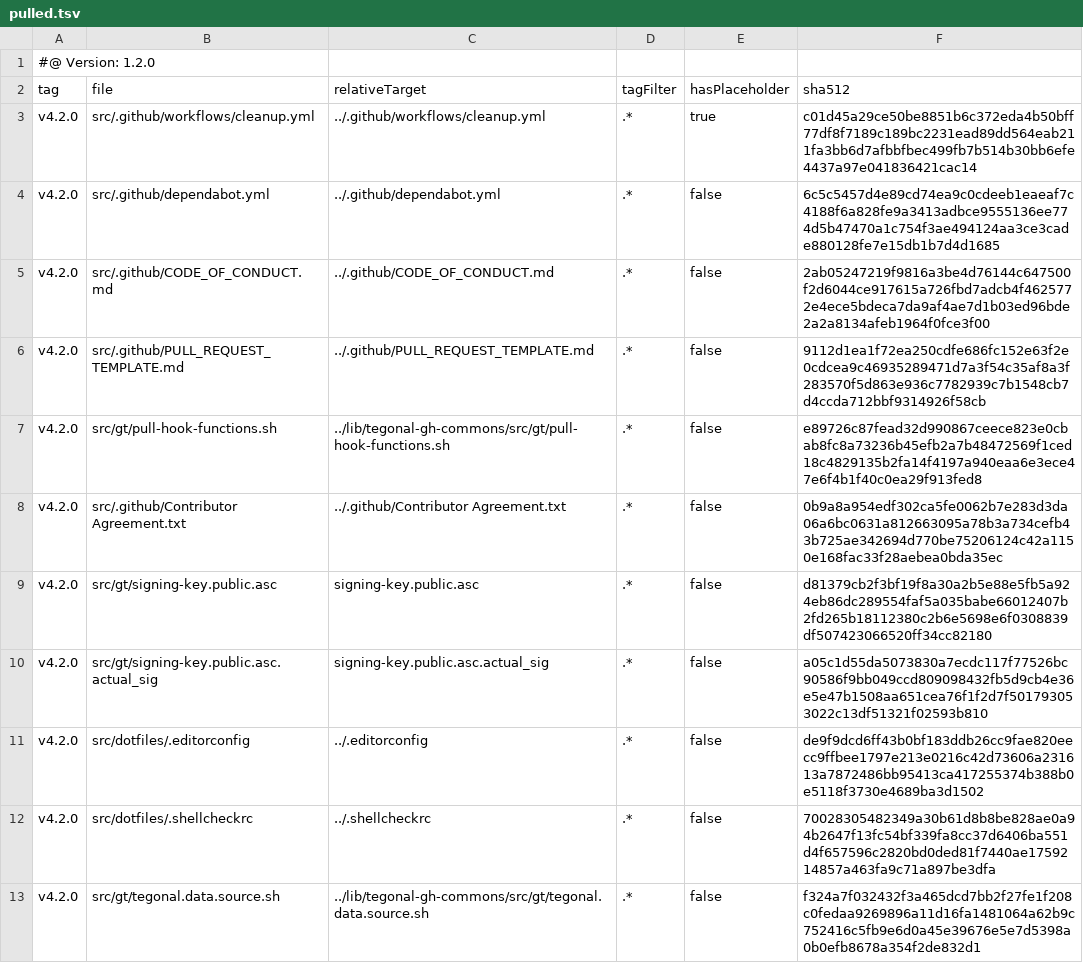
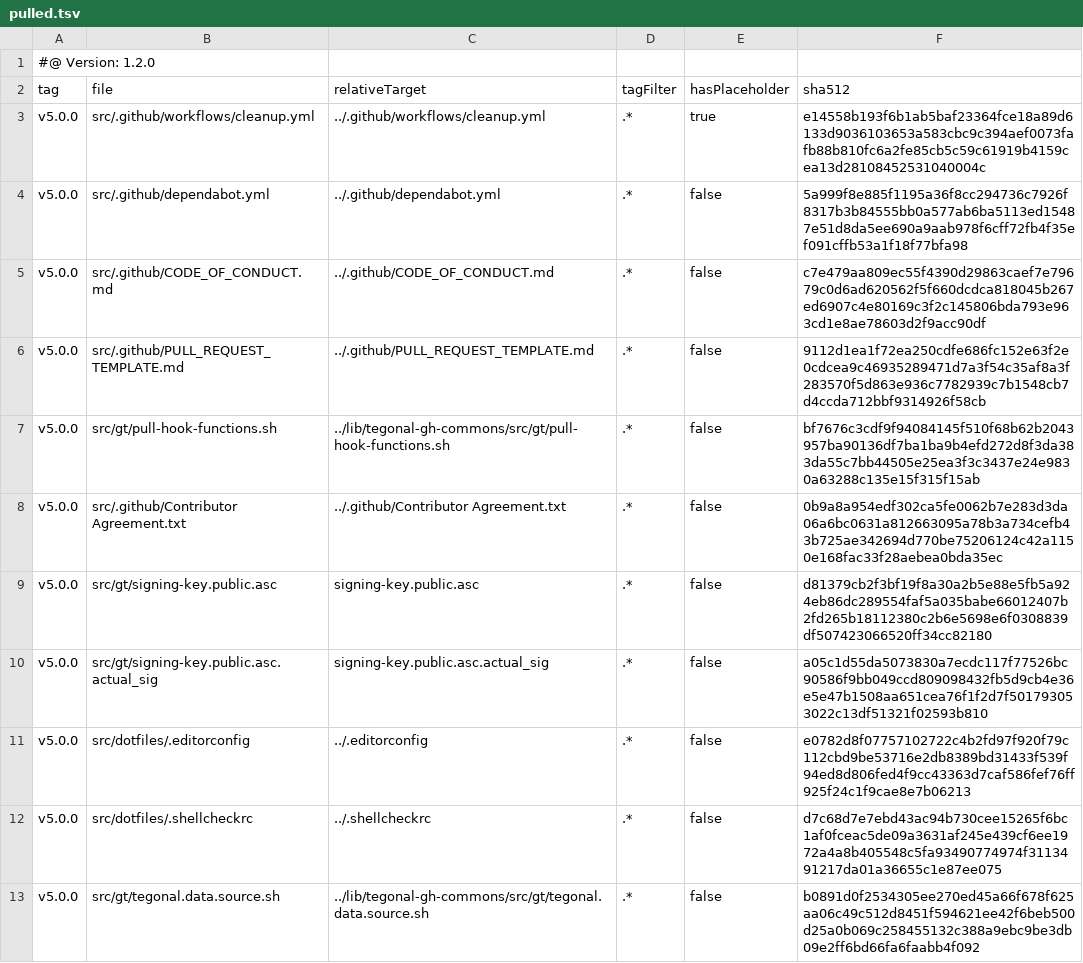
Before and after one commit to tegonal/scripts, a TSV file: .gt/remotes/tegonal-gh-commons/pulled.tsv, drawn as a sheet.

Commit message:
update files of remote tegonal-gh-commons to version v5.0.0 via gt

```diff
--- a/.gt/remotes/tegonal-gh-commons/pulled.tsv
+++ b/.gt/remotes/tegonal-gh-commons/pulled.tsv
@@ -2,12 +2,12 @@
 tag	file	relativeTarget	tagFilter	hasPlaceholder	sha512
-v4.2.0	src/.github/workflows/cleanup.yml	../.github/workflows/cleanup.yml	.*	true	c01d45a29ce50be8851b6c372eda4b50bff77df8f7189c189bc2231ead89dd564eab211fa3bb6d7afbbfbec499fb7b514b30bb6efe4437a97e041836421cac14
-v4.2.0	src/.github/dependabot.yml	../.github/dependabot.yml	.*	false	6c5c5457d4e89cd74ea9c0cdeeb1eaeaf7c4188f6a828fe9a3413adbce9555136ee774d5b47470a1c754f3ae494124aa3ce3cade880128fe7e15db1b7d4d1685
-v4.2.0	src/.github/CODE_OF_CONDUCT.md	../.github/CODE_OF_CONDUCT.md	.*	false	2ab05247219f9816a3be4d76144c647500f2d6044ce917615a726fbd7adcb4f4625772e4ece5bdeca7da9af4ae7d1b03ed96bde2a2a8134afeb1964f0fce3f00
-v4.2.0	src/.github/PULL_REQUEST_TEMPLATE.md	../.github/PULL_REQUEST_TEMPLATE.md	.*	false	9112d1ea1f72ea250cdfe686fc152e63f2e0cdcea9c46935289471d7a3f54c35af8a3f283570f5d863e936c7782939c7b1548cb7d4ccda712bbf9314926f58cb
-v4.2.0	src/gt/pull-hook-functions.sh	../lib/tegonal-gh-commons/src/gt/pull-hook-functions.sh	.*	false	e89726c87fead32d990867ceece823e0cbab8fc8a73236b45efb2a7b48472569f1ced18c4829135b2fa14f4197a940eaa6e3ece47e6f4b1f40c0ea29f913fed8
-v4.2.0	src/.github/Contributor Agreement.txt	../.github/Contributor Agreement.txt	.*	false	0b9a8a954edf302ca5fe0062b7e283d3da06a6bc0631a812663095a78b3a734cefb43b725ae342694d770be75206124c42a1150e168fac33f28aebea0bda35ec
-v4.2.0	src/gt/signing-key.public.asc	signing-key.public.asc	.*	false	d81379cb2f3bf19f8a30a2b5e88e5fb5a924eb86dc289554faf5a035babe66012407b2fd265b18112380c2b6e5698e6f0308839df507423066520ff34cc82180
-v4.2.0	src/gt/signing-key.public.asc.actual_sig	signing-key.public.asc.actual_sig	.*	false	a05c1d55da5073830a7ecdc117f77526bc90586f9bb049ccd809098432fb5d9cb4e36e5e47b1508aa651cea76f1f2d7f501793053022c13df51321f02593b810
-v4.2.0	src/dotfiles/.editorconfig	../.editorconfig	.*	false	de9f9dcd6ff43b0bf183ddb26cc9fae820eecc9ffbee1797e213e0216c42d73606a231613a7872486bb95413ca417255374b388b0e5118f3730e4689ba3d1502
-v4.2.0	src/dotfiles/.shellcheckrc	../.shellcheckrc	.*	false	70028305482349a30b61d8b8be828ae0a94b2647f13fc54bf339fa8cc37d6406ba551d4f657596c2820bd0ded81f7440ae1759214857a463fa9c71a897be3dfa
-v4.2.0	src/gt/tegonal.data.source.sh	../lib/tegonal-gh-commons/src/gt/tegonal.data.source.sh	.*	false	f324a7f032432f3a465dcd7bb2f27fe1f208c0fedaa9269896a11d16fa1481064a62b9c752416c5fb9e6d0a45e39676e5e7d5398a0b0efb8678a354f2de832d1
+v5.0.0	src/.github/workflows/cleanup.yml	../.github/workflows/cleanup.yml	.*	true	e14558b193f6b1ab5baf23364fce18a89d6133d9036103653a583cbc9c394aef0073fafb88b810fc6a2fe85cb5c59c61919b4159cea13d28108452531040004c
+v5.0.0	src/.github/dependabot.yml	../.github/dependabot.yml	.*	false	5a999f8e885f1195a36f8cc294736c7926f8317b3b84555bb0a577ab6ba5113ed15487e51d8da5ee690a9aab978f6cff72fb4f35ef091cffb53a1f18f77bfa98
+v5.0.0	src/.github/CODE_OF_CONDUCT.md	../.github/CODE_OF_CONDUCT.md	.*	false	c7e479aa809ec55f4390d29863caef7e79679c0d6ad620562f5f660dcdca818045b267ed6907c4e80169c3f2c145806bda793e963cd1e8ae78603d2f9acc90df
+v5.0.0	src/.github/PULL_REQUEST_TEMPLATE.md	../.github/PULL_REQUEST_TEMPLATE.md	.*	false	9112d1ea1f72ea250cdfe686fc152e63f2e0cdcea9c46935289471d7a3f54c35af8a3f283570f5d863e936c7782939c7b1548cb7d4ccda712bbf9314926f58cb
+v5.0.0	src/gt/pull-hook-functions.sh	../lib/tegonal-gh-commons/src/gt/pull-hook-functions.sh	.*	false	bf7676c3cdf9f94084145f510f68b62b2043957ba90136df7ba1ba9b4efd272d8f3da383da55c7bb44505e25ea3f3c3437e24e9830a63288c135e15f315f15ab
+v5.0.0	src/.github/Contributor Agreement.txt	../.github/Contributor Agreement.txt	.*	false	0b9a8a954edf302ca5fe0062b7e283d3da06a6bc0631a812663095a78b3a734cefb43b725ae342694d770be75206124c42a1150e168fac33f28aebea0bda35ec
+v5.0.0	src/gt/signing-key.public.asc	signing-key.public.asc	.*	false	d81379cb2f3bf19f8a30a2b5e88e5fb5a924eb86dc289554faf5a035babe66012407b2fd265b18112380c2b6e5698e6f0308839df507423066520ff34cc82180
+v5.0.0	src/gt/signing-key.public.asc.actual_sig	signing-key.public.asc.actual_sig	.*	false	a05c1d55da5073830a7ecdc117f77526bc90586f9bb049ccd809098432fb5d9cb4e36e5e47b1508aa651cea76f1f2d7f501793053022c13df51321f02593b810
+v5.0.0	src/dotfiles/.editorconfig	../.editorconfig	.*	false	e0782d8f07757102722c4b2fd97f920f79c112cbd9be53716e2db8389bd31433f539f94ed8d806fed4f9cc43363d7caf586fef76ff925f24c1f9cae8e7b06213
+v5.0.0	src/dotfiles/.shellcheckrc	../.shellcheckrc	.*	false	d7c68d7e7ebd43ac94b730cee15265f6bc1af0fceac5de09a3631af245e439cf6ee1972a4a8b405548c5fa93490774974f3113491217da01a36655c1e87ee075
+v5.0.0	src/gt/tegonal.data.source.sh	../lib/tegonal-gh-commons/src/gt/tegonal.data.source.sh	.*	false	b0891d0f2534305ee270ed45a66f678f625aa06c49c512d8451f594621ee42f6beb500d25a0b069c258455132c388a9ebc9be3db09e2ff6bd66fa6faabb4f092
```
Also changed, not shown: 7 other files.
